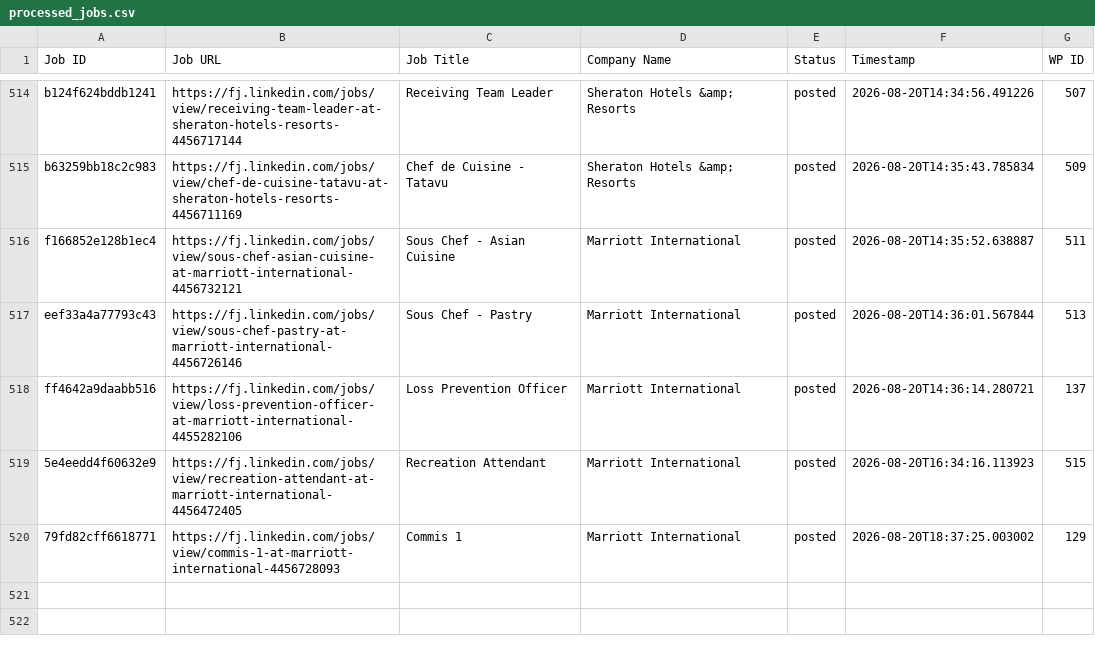
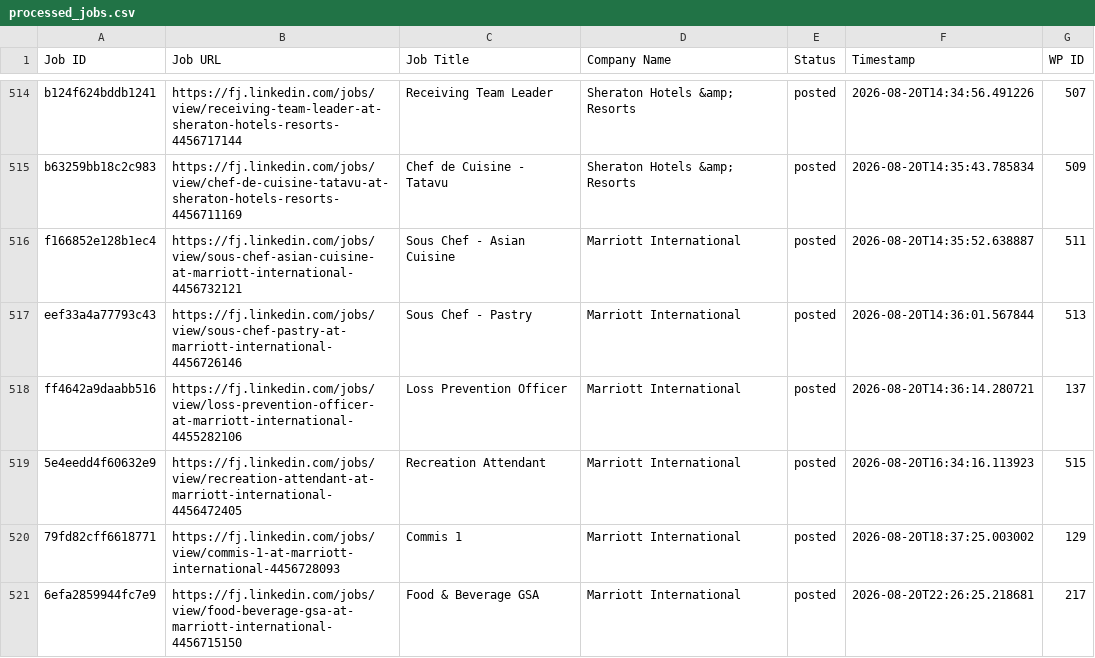
Before and after one commit to innovationinc2000/fj, a CSV file: processed_jobs.csv, drawn as a sheet; only a part is shown, gaps mark what is left out; the diff names each change by its address in the sheet, - before the commit and + after, or states it on an @@ line.

```diff
--- a/processed_jobs.csv
+++ b/processed_jobs.csv
+row 521: 6efa2859944fc7e9 | https://fj.linkedin.com/jobs/view/food-beverage-gsa-at-marriott-international-4456715150 | Food & Beverage GSA | Marriott International | posted | 2026-08-20T22:26:25.218681 | 217
```
